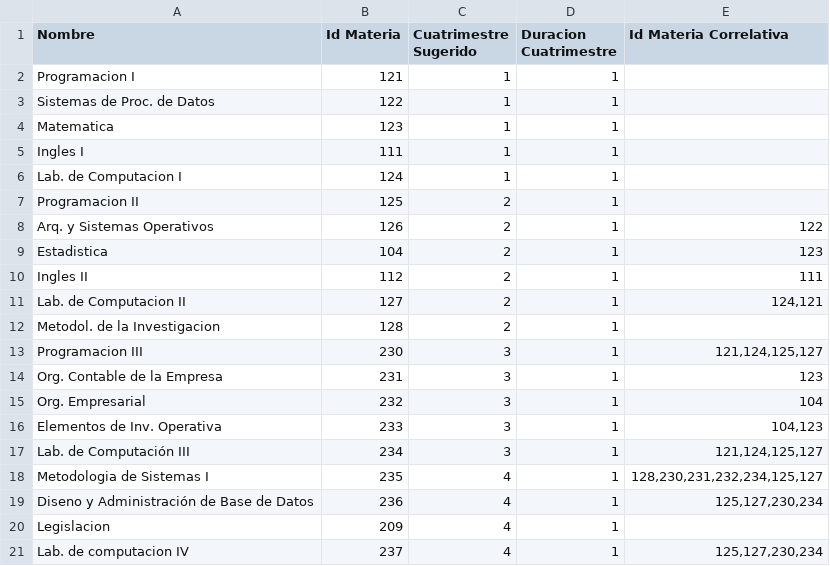
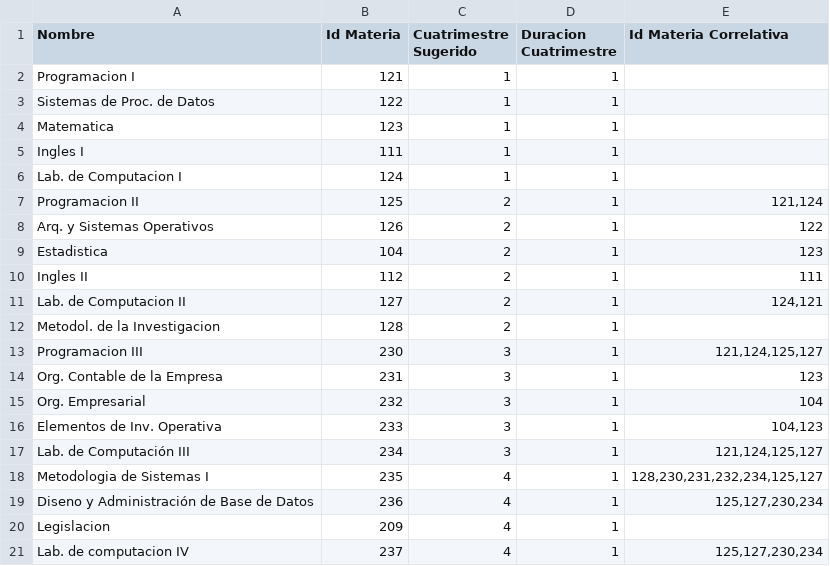
Before and after one commit to DiegoGonzalezPrieto/sistema-universitario, a CSV file: archivoImportacion.csv, drawn as a sheet.

Commit message:
Fix en la logica correlativas

```diff
--- a/archivoImportacion.csv
+++ b/archivoImportacion.csv
@@ -6,3 +6,3 @@ Sistemas de Proc. de Datos;122;1;1;
 Lab. de Computacion I;124;1;1;
-Programacion II;125;2;1;
+Programacion II;125;2;1;121,124
 Arq. y Sistemas Operativos;126;2;1;122
```
Also changed, not shown: 3 other files.
